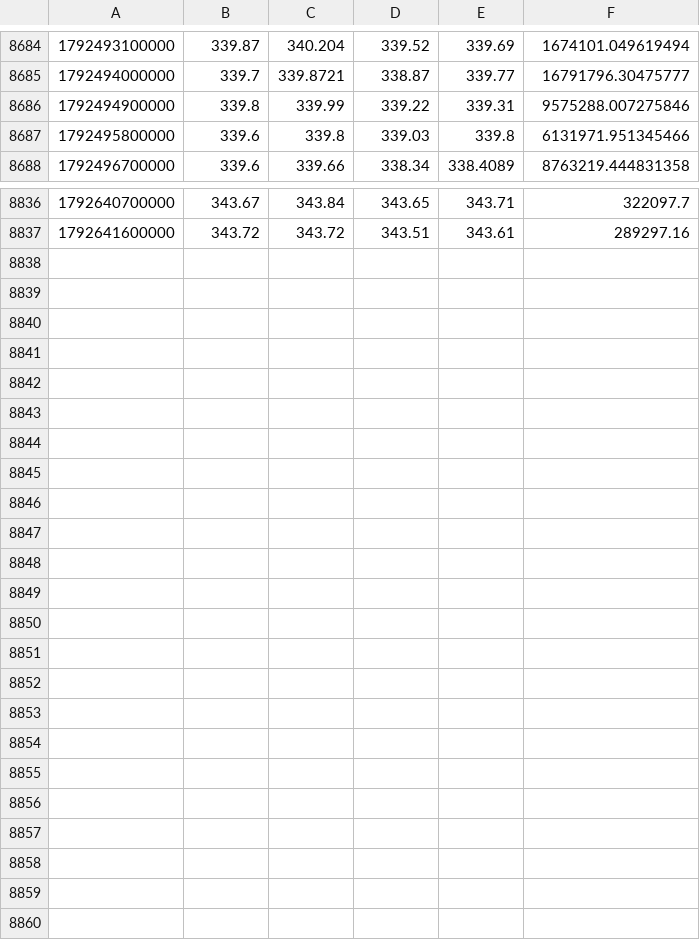
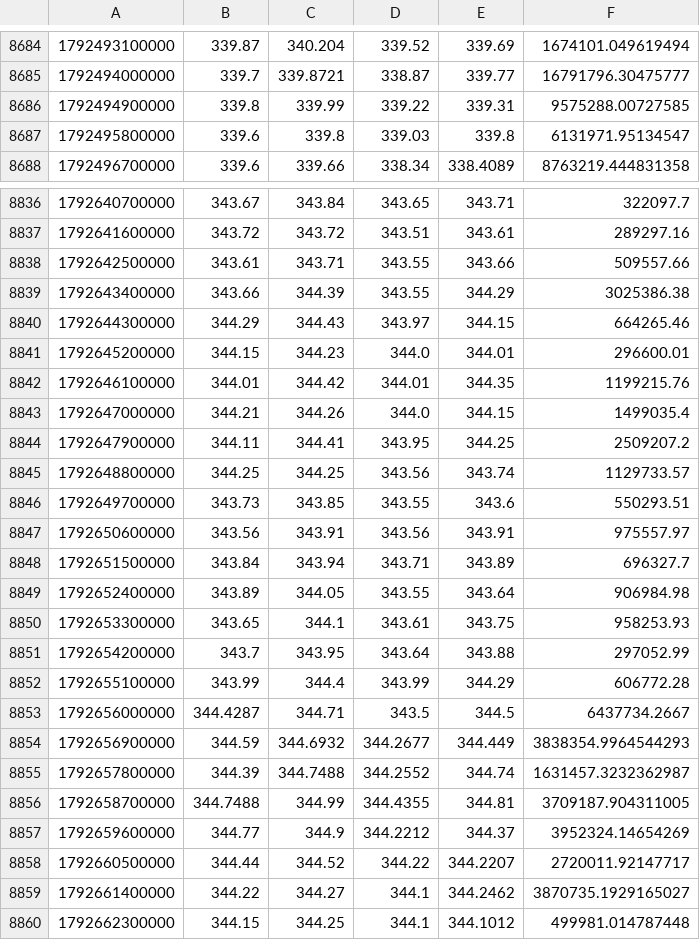
Before and after one commit to Milliebanned/pervigil, a CSV file: data/candles/RAAPLUSDT.csv, drawn as a sheet; only a part is shown, gaps mark what is left out; the diff covers the shown part only.

```diff
--- a/data/candles/RAAPLUSDT.csv
+++ b/data/candles/RAAPLUSDT.csv
@@ -8685,4 +8685,4 @@
 1792494000000,339.7,339.8721,338.87,339.77,16791796.30475777
-1792494900000,339.8,339.99,339.22,339.31,9575288.007275846
-1792495800000,339.6,339.8,339.03,339.8,6131971.951345466
+1792494900000,339.8,339.99,339.22,339.31,9575288.00727585
+1792495800000,339.6,339.8,339.03,339.8,6131971.95134547
 1792496700000,339.6,339.66,338.34,338.4089,8763219.444831358
@@ -8837 +8837,24 @@
 1792641600000,343.72,343.72,343.51,343.61,289297.16
+1792642500000,343.61,343.71,343.55,343.66,509557.66
+1792643400000,343.66,344.39,343.55,344.29,3025386.38
+1792644300000,344.29,344.43,343.97,344.15,664265.46
+1792645200000,344.15,344.23,344.0,344.01,296600.01
+1792646100000,344.01,344.42,344.01,344.35,1199215.76
+1792647000000,344.21,344.26,344.0,344.15,1499035.4
+1792647900000,344.11,344.41,343.95,344.25,2509207.2
+1792648800000,344.25,344.25,343.56,343.74,1129733.57
+1792649700000,343.73,343.85,343.55,343.6,550293.51
+1792650600000,343.56,343.91,343.56,343.91,975557.97
+1792651500000,343.84,343.94,343.71,343.89,696327.7
+1792652400000,343.89,344.05,343.55,343.64,906984.98
+1792653300000,343.65,344.1,343.61,343.75,958253.93
+1792654200000,343.7,343.95,343.64,343.88,297052.99
+1792655100000,343.99,344.4,343.99,344.29,606772.28
+1792656000000,344.4287,344.71,343.5,344.5,6437734.2667
+1792656900000,344.59,344.6932,344.2677,344.449,3838354.9964544293
+1792657800000,344.39,344.7488,344.2552,344.74,1631457.3232362987
+1792658700000,344.7488,344.99,344.4355,344.81,3709187.904311005
+1792659600000,344.77,344.9,344.2212,344.37,3952324.14654269
+1792660500000,344.44,344.52,344.22,344.2207,2720011.92147717
+1792661400000,344.22,344.27,344.1,344.2462,3870735.1929165027
+1792662300000,344.15,344.25,344.1,344.1012,499981.014787448
```
Also changed, not shown: 11 edited cells elsewhere in this file, data/candles/BTCUSDT.csv, data/candles/RGOOGLUSDT.csv, 12 other files.
